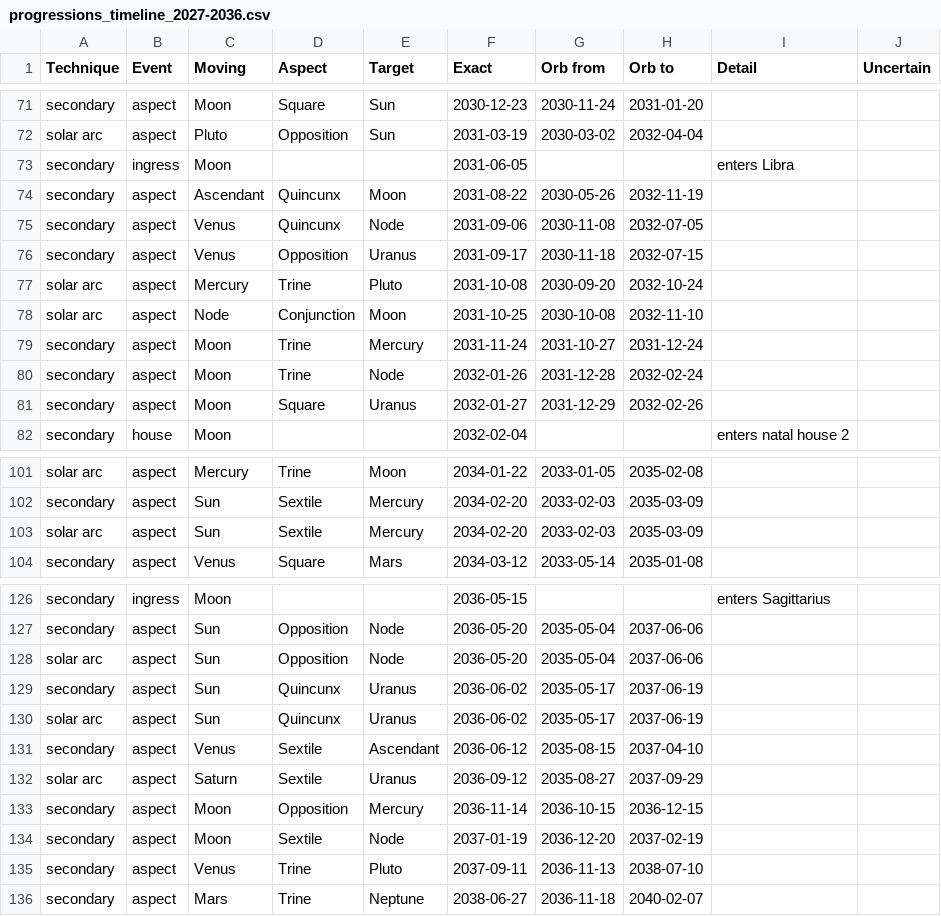
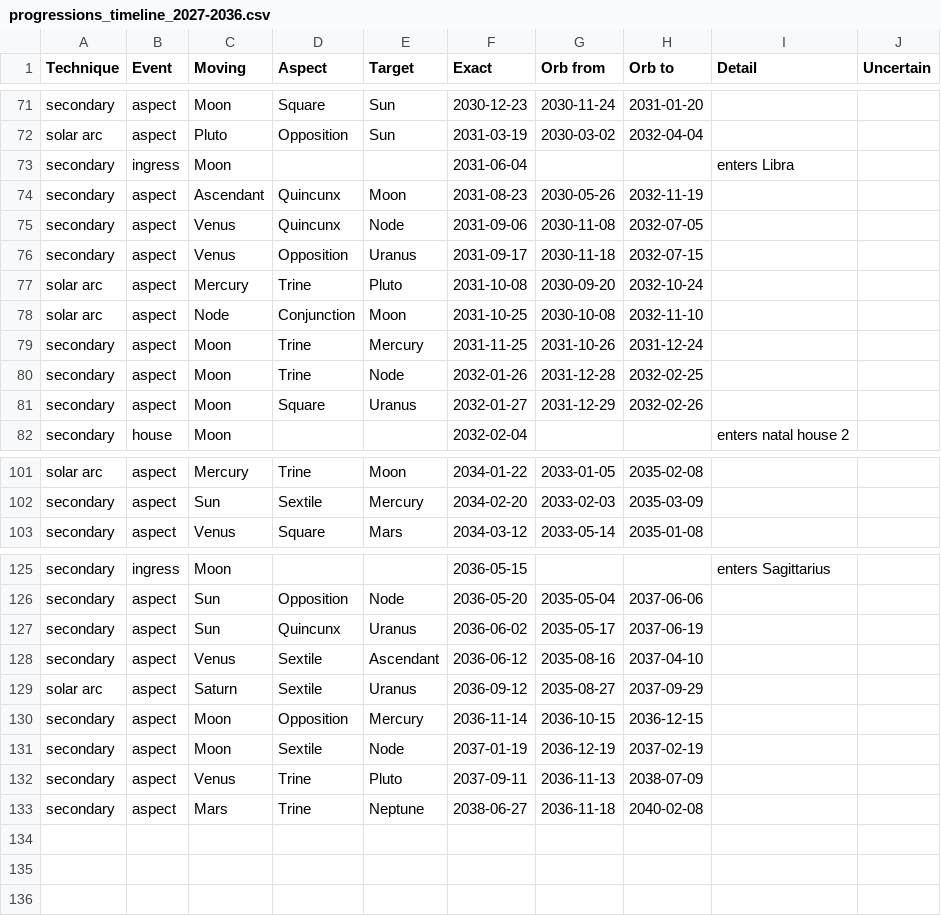
Before and after one commit to SkywatchPublishing/skywatch-skills, a CSV file: progressions/examples/progressions_timeline_2027-2036.csv, drawn as a sheet; only a part is shown, gaps mark what is left out; the diff covers the shown part only.

```diff
--- a/progressions/examples/progressions_timeline_2027-2036.csv
+++ b/progressions/examples/progressions_timeline_2027-2036.csv
@@ -72,4 +72,4 @@ secondary,aspect,Moon,Square,Sun,2030-12-23,2030-11-24,2031-01-20,,
 solar arc,aspect,Pluto,Opposition,Sun,2031-03-19,2030-03-02,2032-04-04,,
-secondary,ingress,Moon,,,2031-06-05,,,enters Libra,
-secondary,aspect,Ascendant,Quincunx,Moon,2031-08-22,2030-05-26,2032-11-19,,
+secondary,ingress,Moon,,,2031-06-04,,,enters Libra,
+secondary,aspect,Ascendant,Quincunx,Moon,2031-08-23,2030-05-26,2032-11-19,,
 secondary,aspect,Venus,Quincunx,Node,2031-09-06,2030-11-08,2032-07-05,,
@@ -78,4 +78,4 @@ solar arc,aspect,Mercury,Trine,Pluto,2031-10-08,2030-09-20,2032-10-24,,
 solar arc,aspect,Node,Conjunction,Moon,2031-10-25,2030-10-08,2032-11-10,,
-secondary,aspect,Moon,Trine,Mercury,2031-11-24,2031-10-27,2031-12-24,,
-secondary,aspect,Moon,Trine,Node,2032-01-26,2031-12-28,2032-02-24,,
+secondary,aspect,Moon,Trine,Mercury,2031-11-25,2031-10-26,2031-12-24,,
+secondary,aspect,Moon,Trine,Node,2032-01-26,2031-12-28,2032-02-25,,
 secondary,aspect,Moon,Square,Uranus,2032-01-27,2031-12-29,2032-02-26,,
@@ -102,3 +102,2 @@ solar arc,aspect,Mercury,Trine,Moon,2034-01-22,2033-01-05,2035-02-08,,
 secondary,aspect,Sun,Sextile,Mercury,2034-02-20,2033-02-03,2035-03-09,,
-solar arc,aspect,Sun,Sextile,Mercury,2034-02-20,2033-02-03,2035-03-09,,
 secondary,aspect,Venus,Square,Mars,2034-03-12,2033-05-14,2035-01-08,,
@@ -127,10 +126,8 @@ secondary,ingress,Moon,,,2036-05-15,,,enters Sagittarius,
 secondary,aspect,Sun,Opposition,Node,2036-05-20,2035-05-04,2037-06-06,,
-solar arc,aspect,Sun,Opposition,Node,2036-05-20,2035-05-04,2037-06-06,,
 secondary,aspect,Sun,Quincunx,Uranus,2036-06-02,2035-05-17,2037-06-19,,
-solar arc,aspect,Sun,Quincunx,Uranus,2036-06-02,2035-05-17,2037-06-19,,
-secondary,aspect,Venus,Sextile,Ascendant,2036-06-12,2035-08-15,2037-04-10,,
+secondary,aspect,Venus,Sextile,Ascendant,2036-06-12,2035-08-16,2037-04-10,,
 solar arc,aspect,Saturn,Sextile,Uranus,2036-09-12,2035-08-27,2037-09-29,,
 secondary,aspect,Moon,Opposition,Mercury,2036-11-14,2036-10-15,2036-12-15,,
-secondary,aspect,Moon,Sextile,Node,2037-01-19,2036-12-20,2037-02-19,,
-secondary,aspect,Venus,Trine,Pluto,2037-09-11,2036-11-13,2038-07-10,,
-secondary,aspect,Mars,Trine,Neptune,2038-06-27,2036-11-18,2040-02-07,,
+secondary,aspect,Moon,Sextile,Node,2037-01-19,2036-12-19,2037-02-19,,
+secondary,aspect,Venus,Trine,Pluto,2037-09-11,2036-11-13,2038-07-09,,
+secondary,aspect,Mars,Trine,Neptune,2038-06-27,2036-11-18,2040-02-08,,
```
Also changed, not shown: 14 edited cells elsewhere in this file, 10 other files.
